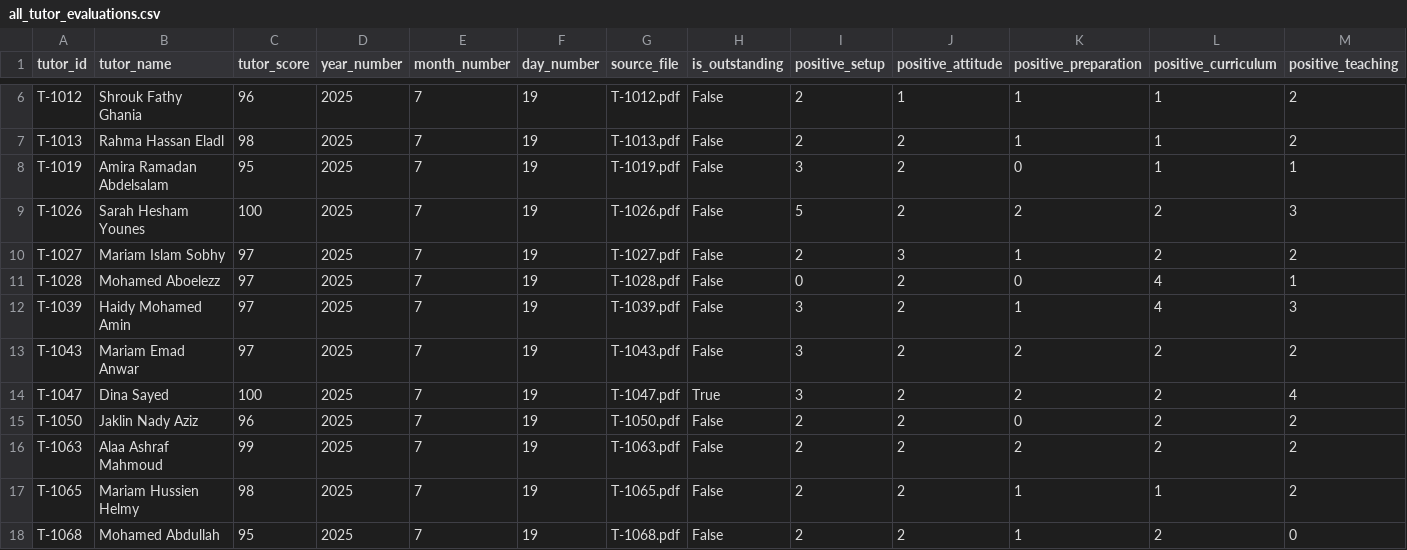
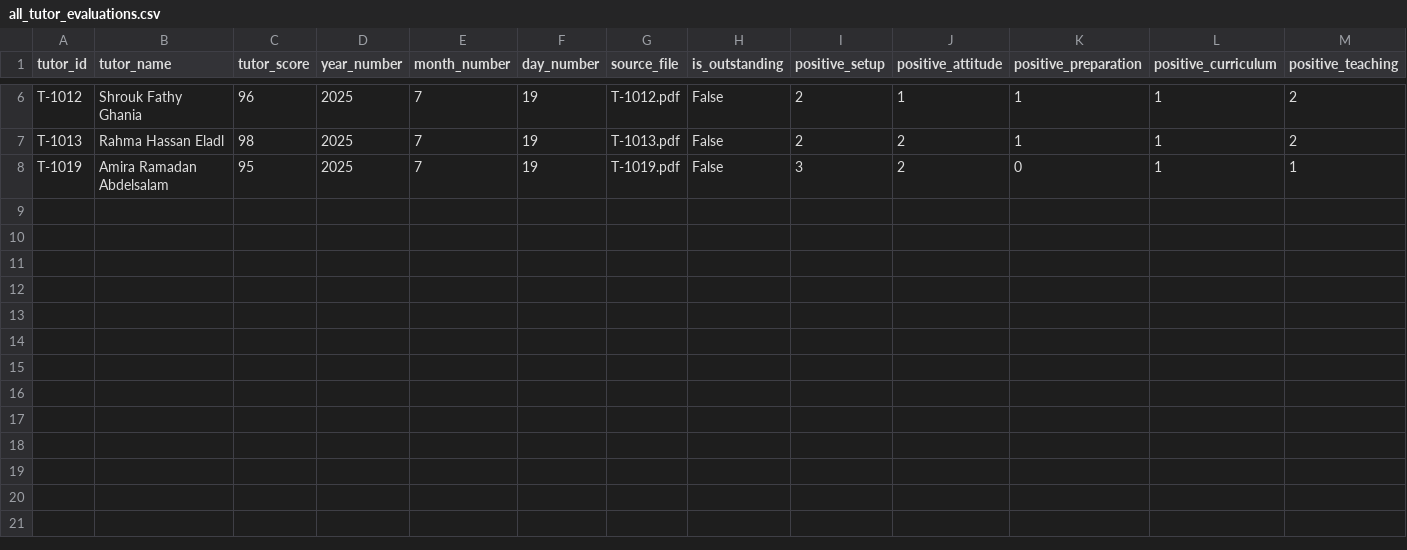
Before and after one commit to kirollos-sedhom/tutor_quality_analysis, a CSV file: all_tutor_evaluations.csv, drawn as a sheet; only a part is shown, gaps mark what is left out; rows hold the shown columns only; the diff names each change by its address in the sheet, - before the commit and + after, or states it on an @@ line.

```diff
--- a/all_tutor_evaluations.csv
+++ b/all_tutor_evaluations.csv
-row 9: T-1026 | Sarah Hesham Younes | 100 | 2025 | 7 | 19 | T-1026.pdf | False | 5 | 2 | 2 | 2 | 3
-row 10: T-1027 | Mariam Islam Sobhy | 97 | 2025 | 7 | 19 | T-1027.pdf | False | 2 | 3 | 1 | 2 | 2
-row 11: T-1028 | Mohamed Aboelezz | 97 | 2025 | 7 | 19 | T-1028.pdf | False | 0 | 2 | 0 | 4 | 1
-row 12: T-1039 | Haidy Mohamed Amin | 97 | 2025 | 7 | 19 | T-1039.pdf | False | 3 | 2 | 1 | 4 | 3
-row 13: T-1043 | Mariam Emad Anwar | 97 | 2025 | 7 | 19 | T-1043.pdf | False | 3 | 2 | 2 | 2 | 2
-row 14: T-1047 | Dina Sayed | 100 | 2025 | 7 | 19 | T-1047.pdf | True | 3 | 2 | 2 | 2 | 4
-row 15: T-1050 | Jaklin Nady Aziz | 96 | 2025 | 7 | 19 | T-1050.pdf | False | 2 | 2 | 0 | 2 | 2
-row 16: T-1063 | Alaa Ashraf Mahmoud | 99 | 2025 | 7 | 19 | T-1063.pdf | False | 2 | 2 | 2 | 2 | 2
-row 17: T-1065 | Mariam Hussien Helmy | 98 | 2025 | 7 | 19 | T-1065.pdf | False | 2 | 2 | 1 | 1 | 2
-row 18: T-1068 | Mohamed Abdullah | 95 | 2025 | 7 | 19 | T-1068.pdf | False | 2 | 2 | 1 | 2 | 0
```
Also changed, not shown: 3 other files.
